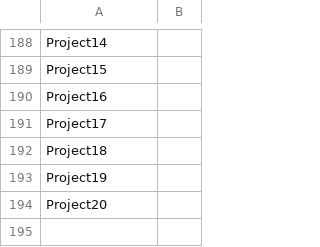
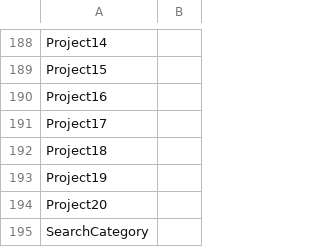
Before and after one commit to dgharbieh/Ramboll, a CSV file: RambollExportData/RambollExportData/MappingFiles/News.csv, drawn as a sheet; only a part is shown, gaps mark what is left out.

```diff
--- a/RambollExportData/RambollExportData/MappingFiles/News.csv
+++ b/RambollExportData/RambollExportData/MappingFiles/News.csv
@@ -194 +194,2 @@ Project19,
 Project20,
+SearchCategory,
```
Also changed, not shown: RambollImportData/RambollImportData/MappingFiles/News.csv, RambollImportData/RambollImportData/obj/Debug/Package/PackageTmp/MappingFiles/News.csv, 14 other files.
